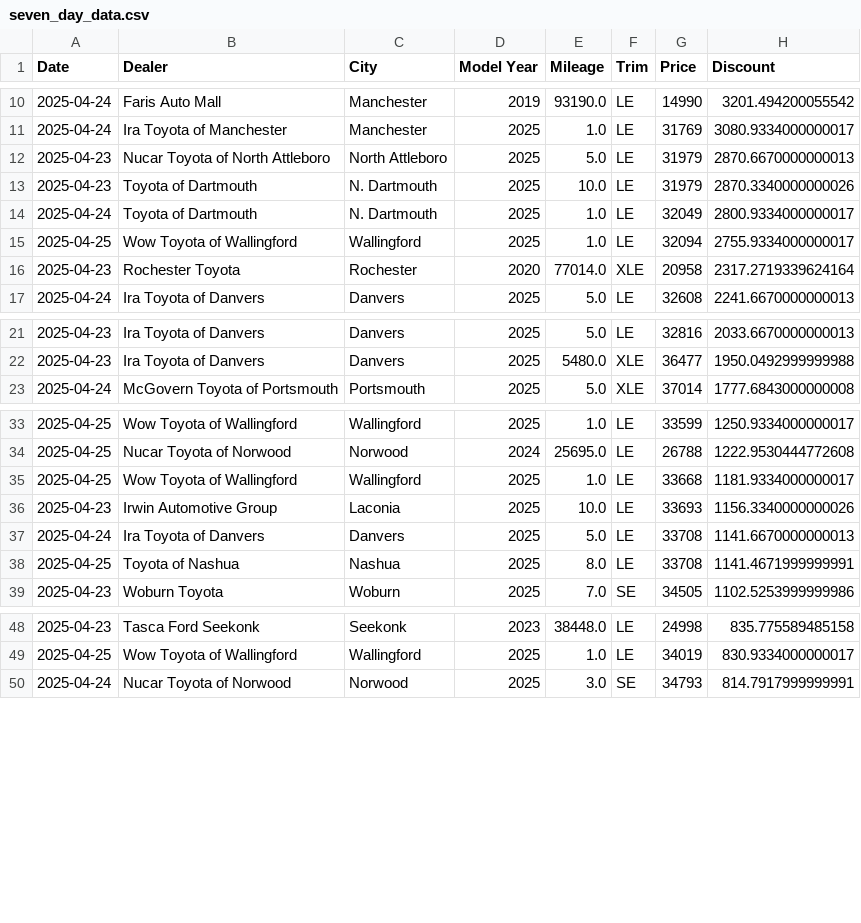
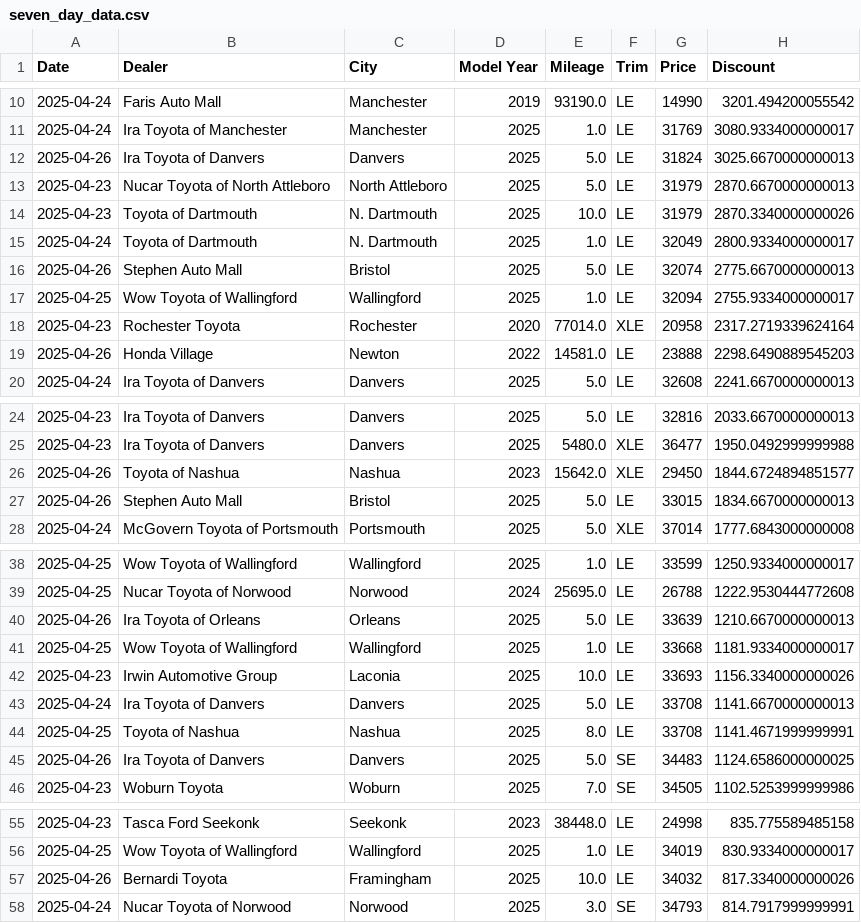
Before and after one commit to MMel099/UsedCarPricer, a CSV file: data/seven_day_data.csv, drawn as a sheet; only a part is shown, gaps mark what is left out; the diff covers the shown part only.

```diff
--- a/data/seven_day_data.csv
+++ b/data/seven_day_data.csv
@@ -11,2 +11,3 @@ Date,Dealer,City,Model Year,Mileage,Trim,Price,Discount
 2025-04-24,Ira Toyota of Manchester,Manchester,2025,1.0,LE,31769,3080.9334000000017
+2025-04-26,Ira Toyota of Danvers,Danvers,2025,5.0,LE,31824,3025.6670000000013
 2025-04-23,Nucar Toyota of North Attleboro,North Attleboro,2025,5.0,LE,31979,2870.6670000000013
@@ -14,4 +15,6 @@ Date,Dealer,City,Model Year,Mileage,Trim,Price,Discount
 2025-04-24,Toyota of Dartmouth,N. Dartmouth,2025,1.0,LE,32049,2800.9334000000017
+2025-04-26,Stephen Auto Mall,Bristol,2025,5.0,LE,32074,2775.6670000000013
 2025-04-25,Wow Toyota of Wallingford,Wallingford,2025,1.0,LE,32094,2755.9334000000017
 2025-04-23,Rochester Toyota,Rochester,2020,77014.0,XLE,20958,2317.2719339624164
+2025-04-26,Honda Village,Newton,2022,14581.0,LE,23888,2298.6490889545203
 2025-04-24,Ira Toyota of Danvers,Danvers,2025,5.0,LE,32608,2241.6670000000013
@@ -22,2 +25,4 @@ Date,Dealer,City,Model Year,Mileage,Trim,Price,Discount
 2025-04-23,Ira Toyota of Danvers,Danvers,2025,5480.0,XLE,36477,1950.0492999999988
+2025-04-26,Toyota of Nashua,Nashua,2023,15642.0,XLE,29450,1844.6724894851577
+2025-04-26,Stephen Auto Mall,Bristol,2025,5.0,LE,33015,1834.6670000000013
 2025-04-24,McGovern Toyota of Portsmouth,Portsmouth,2025,5.0,XLE,37014,1777.6843000000008
@@ -34,2 +39,3 @@ Date,Dealer,City,Model Year,Mileage,Trim,Price,Discount
 2025-04-25,Nucar Toyota of Norwood,Norwood,2024,25695.0,LE,26788,1222.9530444772608
+2025-04-26,Ira Toyota of Orleans,Orleans,2025,5.0,LE,33639,1210.6670000000013
 2025-04-25,Wow Toyota of Wallingford,Wallingford,2025,1.0,LE,33668,1181.9334000000017
@@ -38,2 +44,3 @@ Date,Dealer,City,Model Year,Mileage,Trim,Price,Discount
 2025-04-25,Toyota of Nashua,Nashua,2025,8.0,LE,33708,1141.4671999999991
+2025-04-26,Ira Toyota of Danvers,Danvers,2025,5.0,SE,34483,1124.6586000000025
 2025-04-23,Woburn Toyota,Woburn,2025,7.0,SE,34505,1102.5253999999986
@@ -49,2 +56,3 @@ Date,Dealer,City,Model Year,Mileage,Trim,Price,Discount
 2025-04-25,Wow Toyota of Wallingford,Wallingford,2025,1.0,LE,34019,830.9334000000017
+2025-04-26,Bernardi Toyota,Framingham,2025,10.0,LE,34032,817.3340000000026
 2025-04-24,Nucar Toyota of Norwood,Norwood,2025,3.0,SE,34793,814.7917999999991
```
Also changed, not shown: 17 added rows elsewhere in this file, data/daily_stats.csv, data/master_data.csv, 3 other files.
